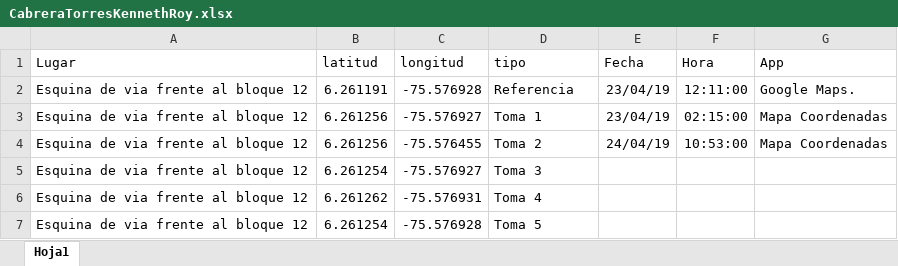
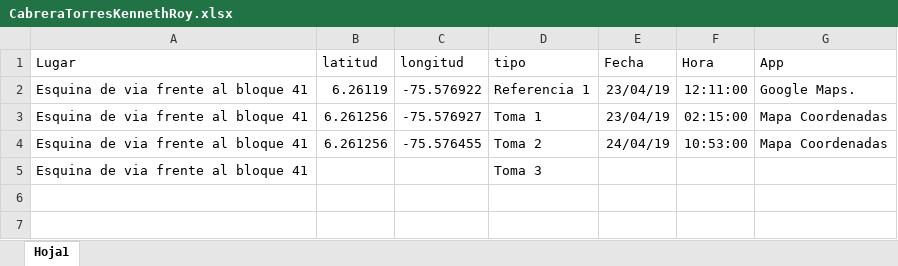
Before and after one commit to LabSCN-unalmed/labscn-unalmed.github.io, an Excel workbook: _estadistica-descriptiva/basesdedatos/CabreraTorresKennethRoy.xlsx, sheet Hoja1, drawn as a sheet; values as stored, in another font and other column widths than the file's, no borders; removed rows and columns are numbered as before the commit, all else as after; the diff names each change by its address in the sheet, - before the commit and + after, or states it on an @@ line.

```diff
--- a/_estadistica-descriptiva/basesdedatos/CabreraTorresKennethRoy.xlsx (sheet Hoja1)
+++ b/_estadistica-descriptiva/basesdedatos/CabreraTorresKennethRoy.xlsx (sheet Hoja1)
-A2:A4 (Lugar): Esquina de via frente al bloque 12
+A2:A4 (Lugar): Esquina de via frente al bloque 41
-B2 (latitud): 6.261191
+B2 (latitud): 6.26119
-C2 (longitud): -75.576928
+C2 (longitud): -75.576922
-D2 (tipo): Referencia
+D2 (tipo): Referencia 1
-row 5: Esquina de via frente al bloque 12 | 6.261254 | -75.576927 | Toma 3
-row 6: Esquina de via frente al bloque 12 | 6.261262 | -75.576931 | Toma 4
-row 7: Esquina de via frente al bloque 12 | 6.261254 | -75.576928 | Toma 5
+row 5: Esquina de via frente al bloque 41 |  |  | Toma 3
```
Also changed, not shown: 3 other files.
